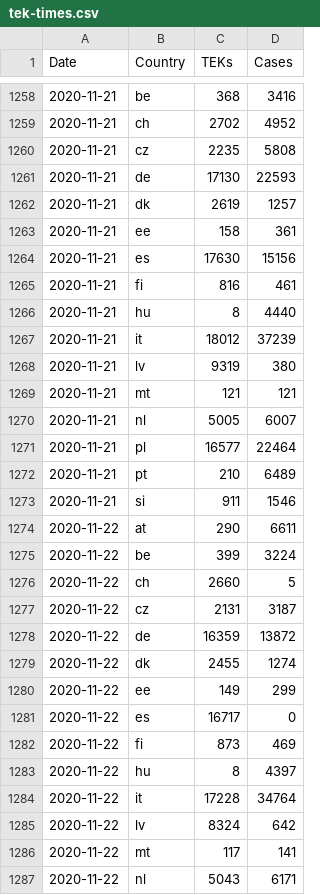
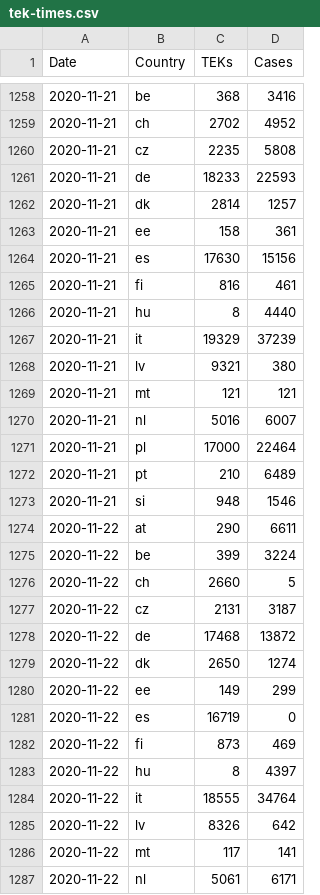
Before and after one commit to damaarten/en-collect-teks, a CSV file: tek-times.csv, drawn as a sheet; only a part is shown, gaps mark what is left out; the diff covers the shown part only.

Commit message:
update Sat Dec  5 02:59:09 CET 2020

```diff
--- a/tek-times.csv
+++ b/tek-times.csv
@@ -1260,4 +1260,4 @@ Date,Country,TEKs,Cases
 2020-11-21,cz,2235,5808
-2020-11-21,de,17130,22593
-2020-11-21,dk,2619,1257
+2020-11-21,de,18233,22593
+2020-11-21,dk,2814,1257
 2020-11-21,ee,158,361
@@ -1266,9 +1266,9 @@ Date,Country,TEKs,Cases
 2020-11-21,hu,8,4440
-2020-11-21,it,18012,37239
-2020-11-21,lv,9319,380
+2020-11-21,it,19329,37239
+2020-11-21,lv,9321,380
 2020-11-21,mt,121,121
-2020-11-21,nl,5005,6007
-2020-11-21,pl,16577,22464
+2020-11-21,nl,5016,6007
+2020-11-21,pl,17000,22464
 2020-11-21,pt,210,6489
-2020-11-21,si,911,1546
+2020-11-21,si,948,1546
 2020-11-22,at,290,6611
@@ -1277,11 +1277,11 @@ Date,Country,TEKs,Cases
 2020-11-22,cz,2131,3187
-2020-11-22,de,16359,13872
-2020-11-22,dk,2455,1274
+2020-11-22,de,17468,13872
+2020-11-22,dk,2650,1274
 2020-11-22,ee,149,299
-2020-11-22,es,16717,0
+2020-11-22,es,16719,0
 2020-11-22,fi,873,469
 2020-11-22,hu,8,4397
-2020-11-22,it,17228,34764
-2020-11-22,lv,8324,642
+2020-11-22,it,18555,34764
+2020-11-22,lv,8326,642
 2020-11-22,mt,117,141
-2020-11-22,nl,5043,6171
+2020-11-22,nl,5061,6171
```
Also changed, not shown: 3 added rows and 140 edited cells elsewhere in this file.
